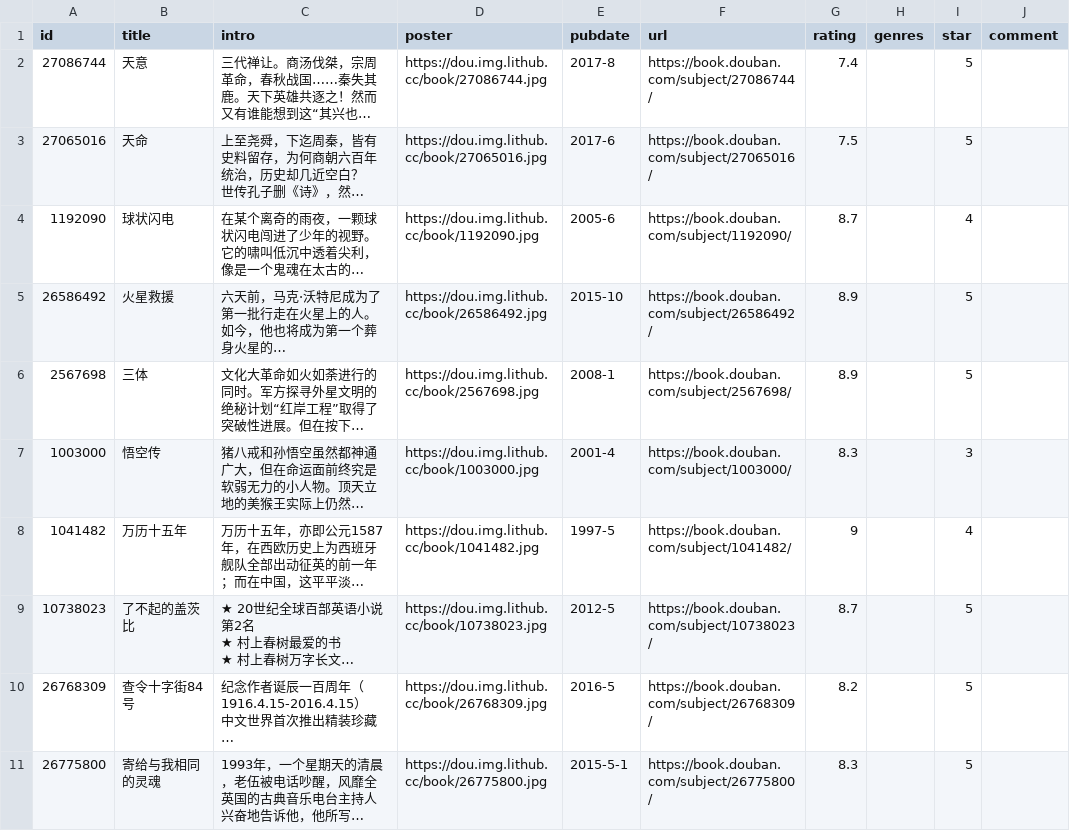
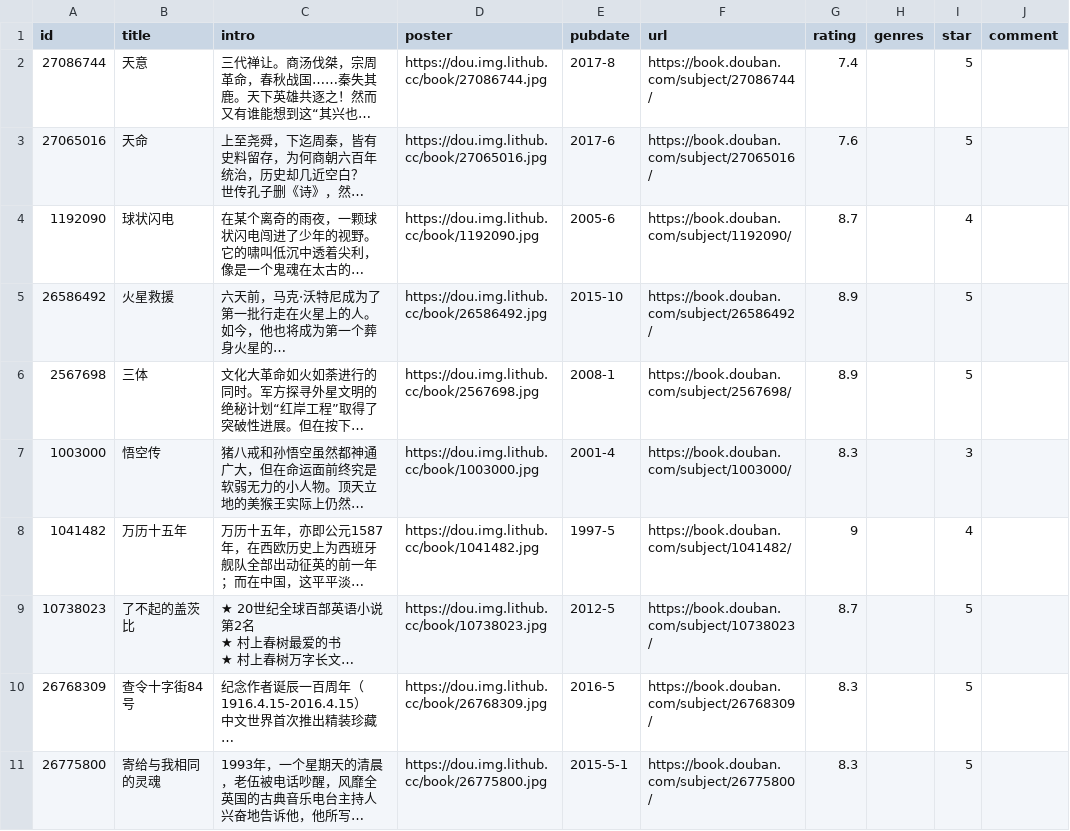
Before and after one commit to spacding/spacding.github.io, a CSV file: data/douban/book.csv, drawn as a sheet; only a part is shown; long unchanged cells end in …; the diff names each change by its address in the sheet, - before the commit and + after, or states it on an @@ line.

Commit message:
chore: update douban data

```diff
--- a/data/douban/book.csv
+++ b/data/douban/book.csv
-G3 (rating): 7.5
+G3 (rating): 7.6
-G10 (rating): 8.2
+G10 (rating): 8.3
```
